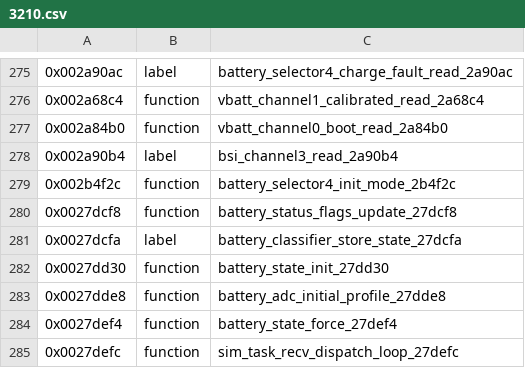
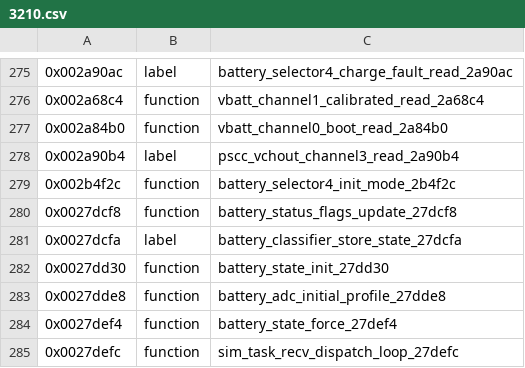
Before and after one commit to bitplane/nokia-dct3-re, a CSV file: ghidra/symbols/3210.csv, drawn as a sheet; only a part is shown, gaps mark what is left out.

```diff
--- a/ghidra/symbols/3210.csv
+++ b/ghidra/symbols/3210.csv
@@ -277,3 +277,3 @@
 0x002a84b0,function,vbatt_channel0_boot_read_2a84b0
-0x002a90b4,label,bsi_channel3_read_2a90b4
+0x002a90b4,label,pscc_vchout_channel3_read_2a90b4
 0x002b4f2c,function,battery_selector4_init_mode_2b4f2c
```
Also changed, not shown: 11 other files.
